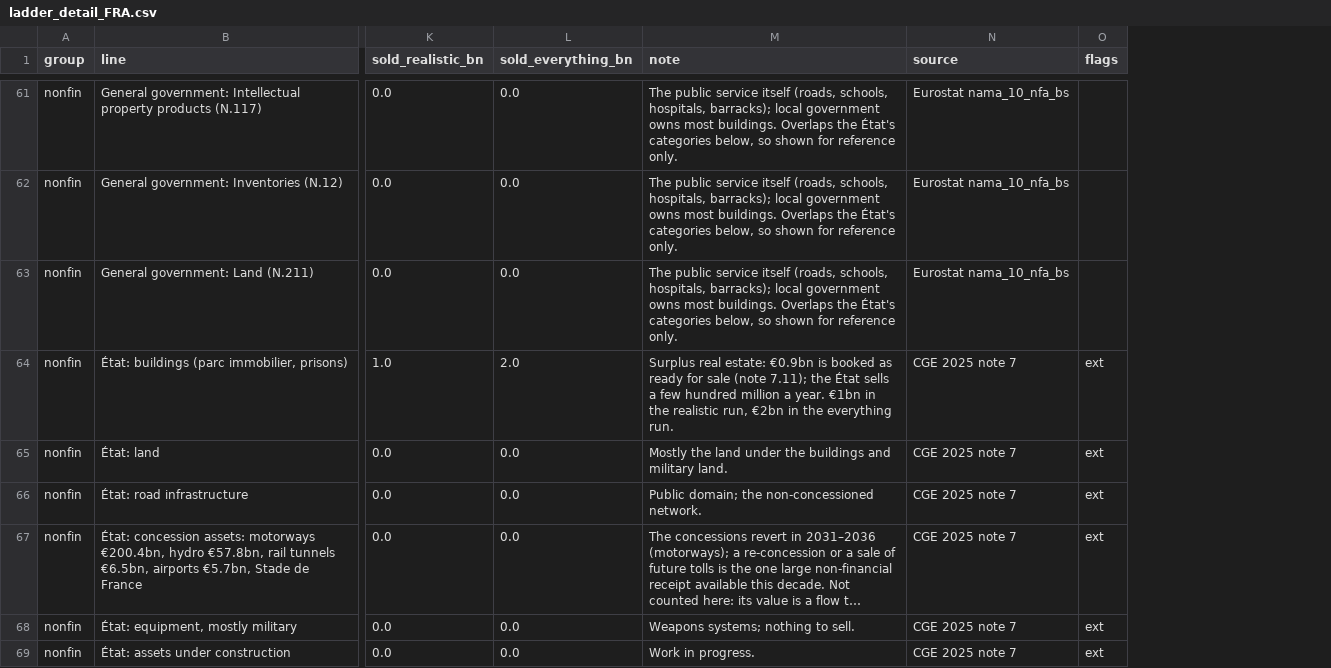
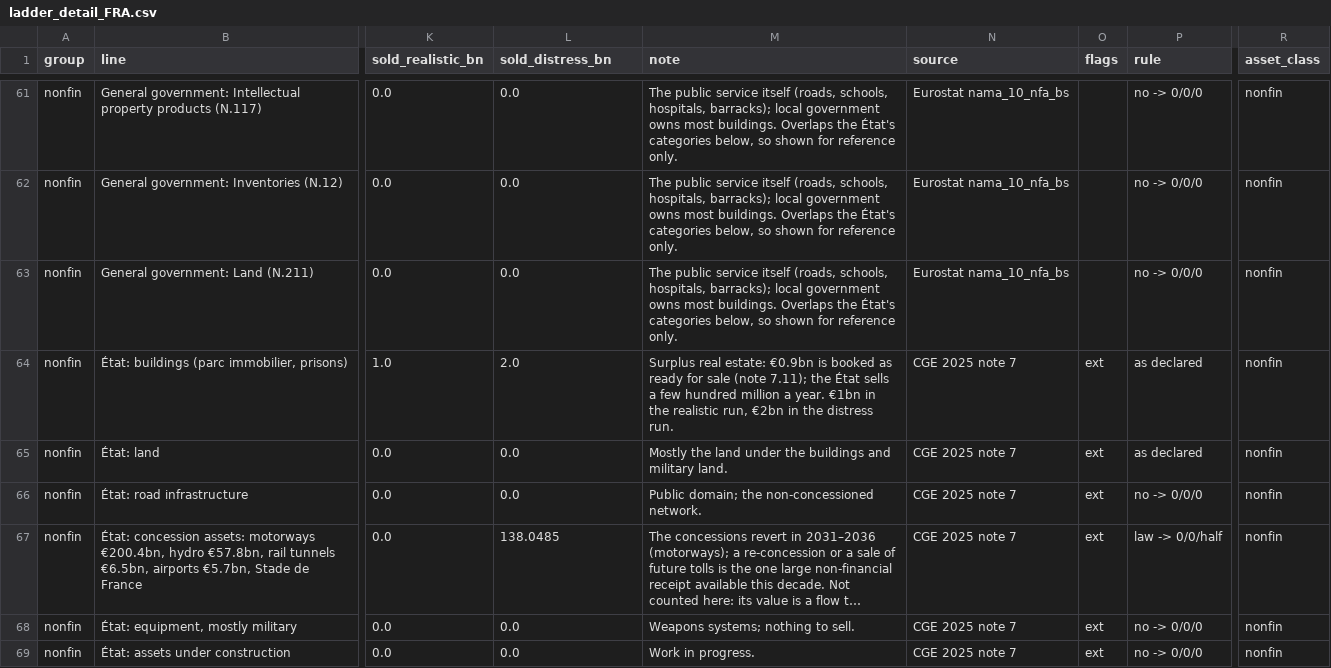
Before and after one commit to adrianchiu1/redbox, a CSV file: reports/briefing_FRA_AFT_2026-09/figures/ladder_detail_FRA.csv, drawn as a sheet; only a part is shown, gaps mark what is left out; long unchanged cells end in …; the diff covers the shown part only; the diff names each change by its address in the sheet, - before the commit and + after, or states it on an @@ line.

```diff
--- a/reports/briefing_FRA_AFT_2026-09/figures/ladder_detail_FRA.csv
+++ b/reports/briefing_FRA_AFT_2026-09/figures/ladder_detail_FRA.csv
+column P (rule), rows 61-69: no -> 0/0/0 | no -> 0/0/0 | no -> 0/0/0 | as declared | as declared | no -> 0/0/0 | law -> 0/0/half | no -> 0/0/0 | no -> 0/0/0
+column R (asset_class), rows 61-69: all nonfin
-L1: sold_everything_bn
+L1: sold_distress_bn
-M64 (note): …in the everything run.
+M64 (note): …in the distress run.
-L67 (sold_distress_bn): 0.0
+L67 (sold_distress_bn): 138.0485
```
Also changed, not shown: 49 edited cells elsewhere in this file, 17 other files.
